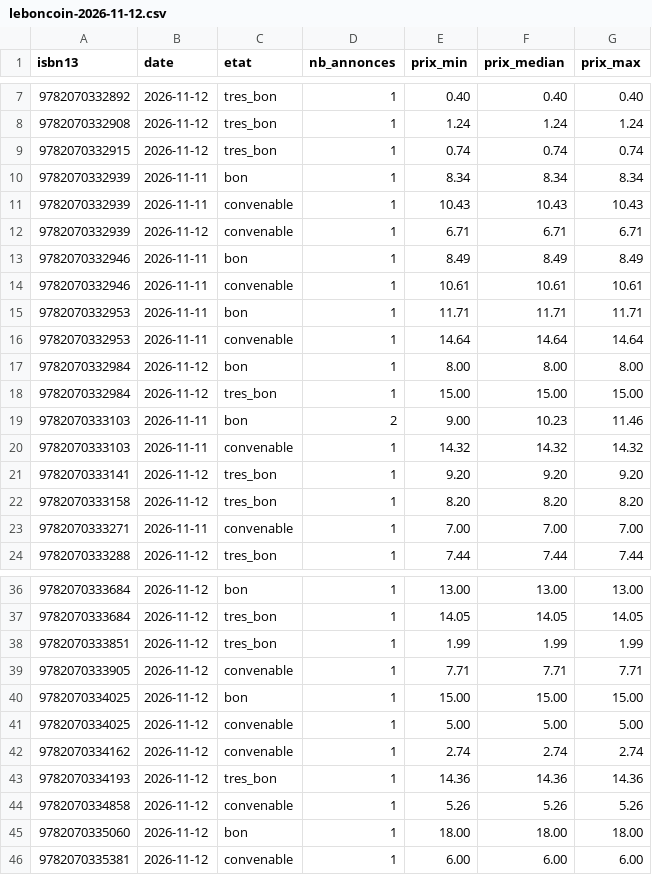
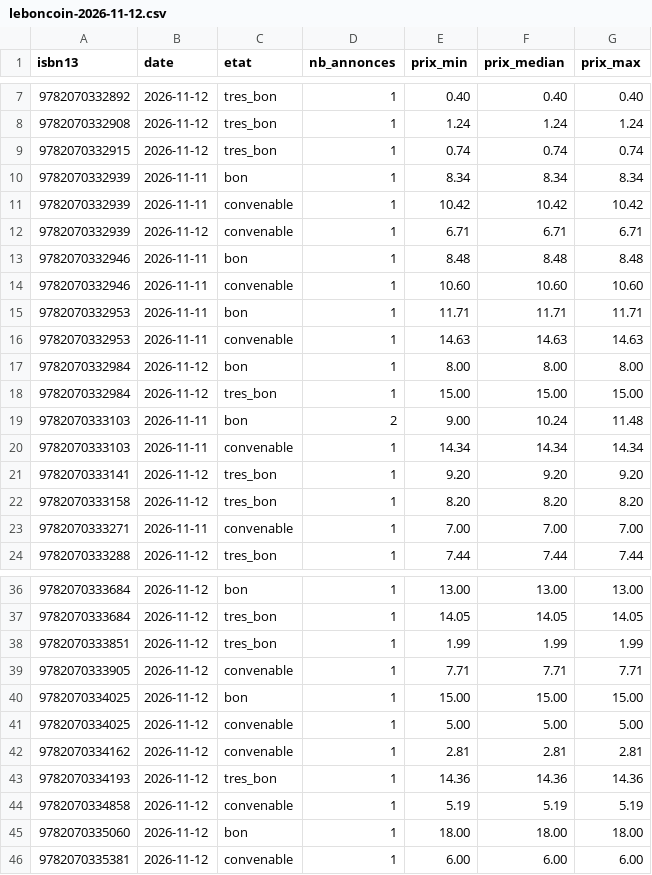
Before and after one commit to loliba92/LDVELH, a CSV file: data/raw/occasion/leboncoin-2026-11-12.csv, drawn as a sheet; only a part is shown, gaps mark what is left out.

```diff
--- a/data/raw/occasion/leboncoin-2026-11-12.csv
+++ b/data/raw/occasion/leboncoin-2026-11-12.csv
@@ -10,12 +10,12 @@ isbn13,date,etat,nb_annonces,prix_min,prix_median,prix_max
 9782070332939,2026-11-11,bon,1,8.34,8.34,8.34
-9782070332939,2026-11-11,convenable,1,10.43,10.43,10.43
+9782070332939,2026-11-11,convenable,1,10.42,10.42,10.42
 9782070332939,2026-11-12,convenable,1,6.71,6.71,6.71
-9782070332946,2026-11-11,bon,1,8.49,8.49,8.49
-9782070332946,2026-11-11,convenable,1,10.61,10.61,10.61
+9782070332946,2026-11-11,bon,1,8.48,8.48,8.48
+9782070332946,2026-11-11,convenable,1,10.60,10.60,10.60
 9782070332953,2026-11-11,bon,1,11.71,11.71,11.71
-9782070332953,2026-11-11,convenable,1,14.64,14.64,14.64
+9782070332953,2026-11-11,convenable,1,14.63,14.63,14.63
 9782070332984,2026-11-12,bon,1,8.00,8.00,8.00
 9782070332984,2026-11-12,tres_bon,1,15.00,15.00,15.00
-9782070333103,2026-11-11,bon,2,9.00,10.23,11.46
-9782070333103,2026-11-11,convenable,1,14.32,14.32,14.32
+9782070333103,2026-11-11,bon,2,9.00,10.24,11.48
+9782070333103,2026-11-11,convenable,1,14.34,14.34,14.34
 9782070333141,2026-11-12,tres_bon,1,9.20,9.20,9.20
@@ -41,5 +41,5 @@ isbn13,date,etat,nb_annonces,prix_min,prix_median,prix_max
 9782070334025,2026-11-12,convenable,1,5.00,5.00,5.00
-9782070334162,2026-11-12,convenable,1,2.74,2.74,2.74
+9782070334162,2026-11-12,convenable,1,2.81,2.81,2.81
 9782070334193,2026-11-12,tres_bon,1,14.36,14.36,14.36
-9782070334858,2026-11-12,convenable,1,5.26,5.26,5.26
+9782070334858,2026-11-12,convenable,1,5.19,5.19,5.19
 9782070335060,2026-11-12,bon,1,18.00,18.00,18.00
```
Also changed, not shown: data/raw/occasion/annonces-leboncoin-2026-11-23.csv, data/raw/occasion/annonces-vinted-2026-11-23.csv, 26 other files.
